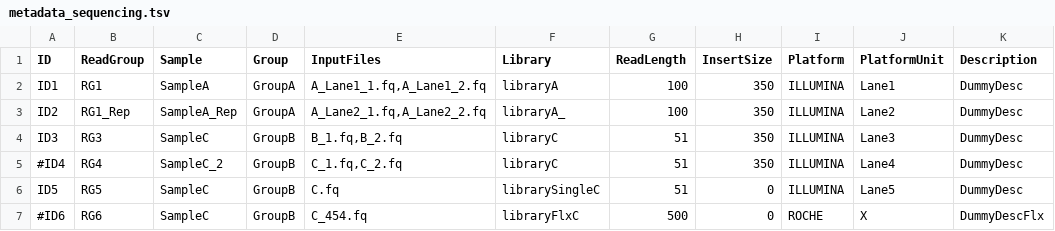
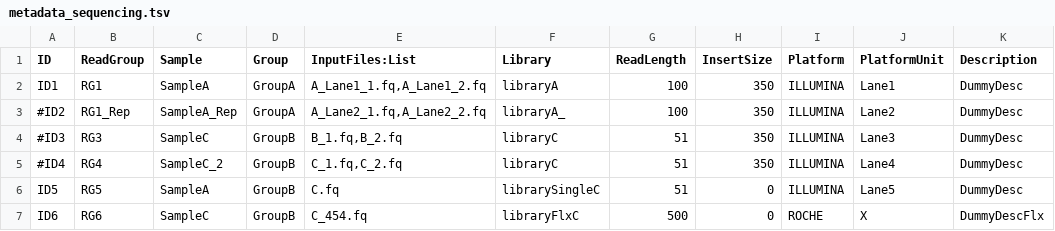
Before and after one commit to thiema/StruP, a TSV file: easyflow/bin/easyflow/custom/examples/sequencing/metadata_sequencing.tsv, drawn as a sheet; only a part is shown; the diff names each change by its address in the sheet, - before the commit and + after, or states it on an @@ line.

```diff
--- a/easyflow/bin/easyflow/custom/examples/sequencing/metadata_sequencing.tsv
+++ b/easyflow/bin/easyflow/custom/examples/sequencing/metadata_sequencing.tsv
-E1: InputFiles
+E1: InputFiles:List
-A3 (ID): ID2
+A3 (ID): #ID2
-A4 (ID): ID3
+A4 (ID): #ID3
-C6 (Sample): SampleC
+C6 (Sample): SampleA
-A7 (ID): #ID6
+A7 (ID): ID6
```
Also changed, not shown: easyflow/src/easyflow/custom/examples/sequencing/metadata_sequencing.tsv, 47 other files.
